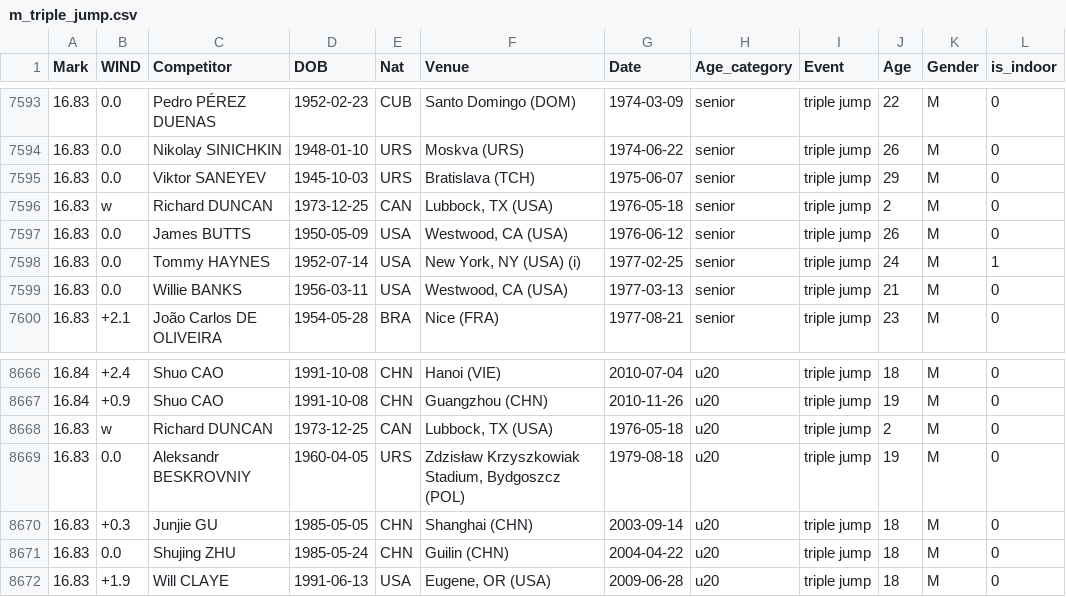
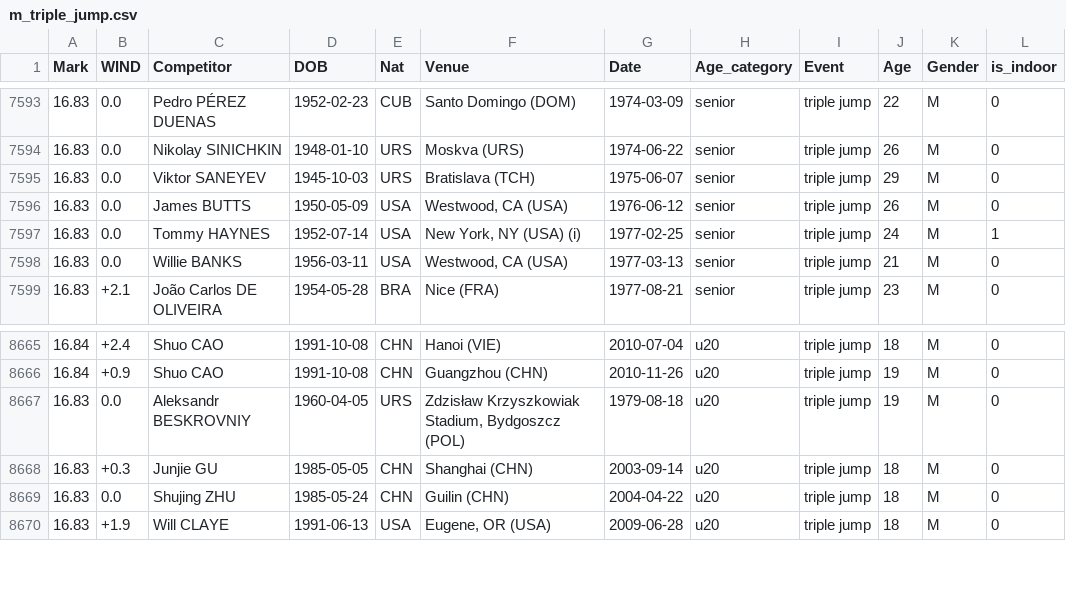
Before and after one commit to brit-tiny/track_and_field_junior_to_elite_capstone, a CSV file: data/cleaned/m_triple_jump.csv, drawn as a sheet; only a part is shown, gaps mark what is left out; the diff names each change by its address in the sheet, - before the commit and + after, or states it on an @@ line.

```diff
--- a/data/cleaned/m_triple_jump.csv
+++ b/data/cleaned/m_triple_jump.csv
-row 7596: 16.83 | w | Richard DUNCAN | 1973-12-25 | CAN | Lubbock, TX (USA) | 1976-05-18 | senior | triple jump | 2 | M | 0
-row 8668: 16.83 | w | Richard DUNCAN | 1973-12-25 | CAN | Lubbock, TX (USA) | 1976-05-18 | u20 | triple jump | 2 | M | 0
```
Also changed, not shown: 6 other files.
